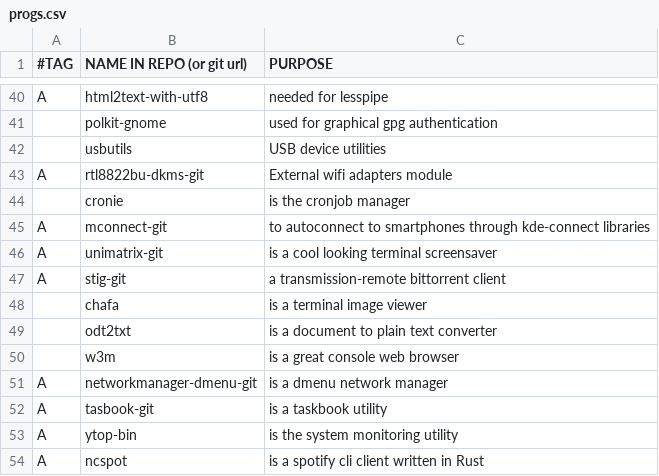
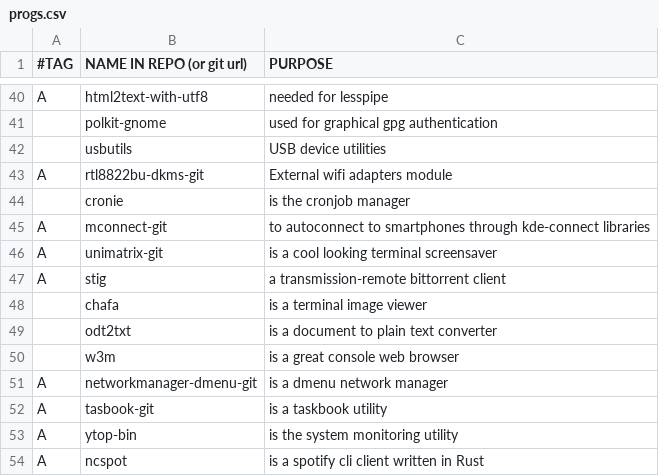
Before and after one commit to BachoSeven/AARGH, a CSV file: progs.csv, drawn as a sheet; only a part is shown, gaps mark what is left out.

Commit message:
Update progs.csv

```diff
--- a/progs.csv
+++ b/progs.csv
@@ -46,3 +46,3 @@ A,mconnect-git,"to autoconnect to smartphones through kde-connect libraries"
 A,unimatrix-git,"is a cool looking terminal screensaver"
-A,stig-git,"a transmission-remote bittorrent client"
+A,stig,"a transmission-remote bittorrent client"
 ,chafa,"is a terminal image viewer"
```
